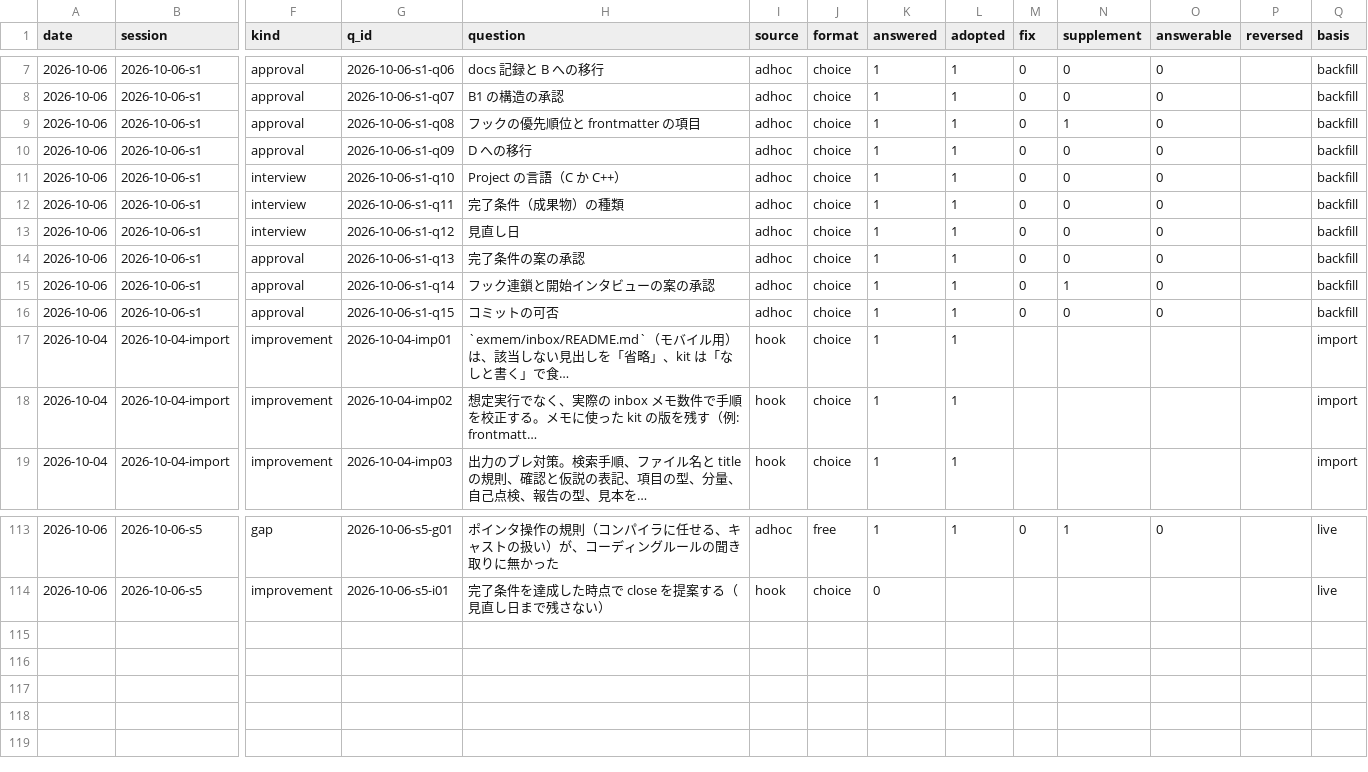
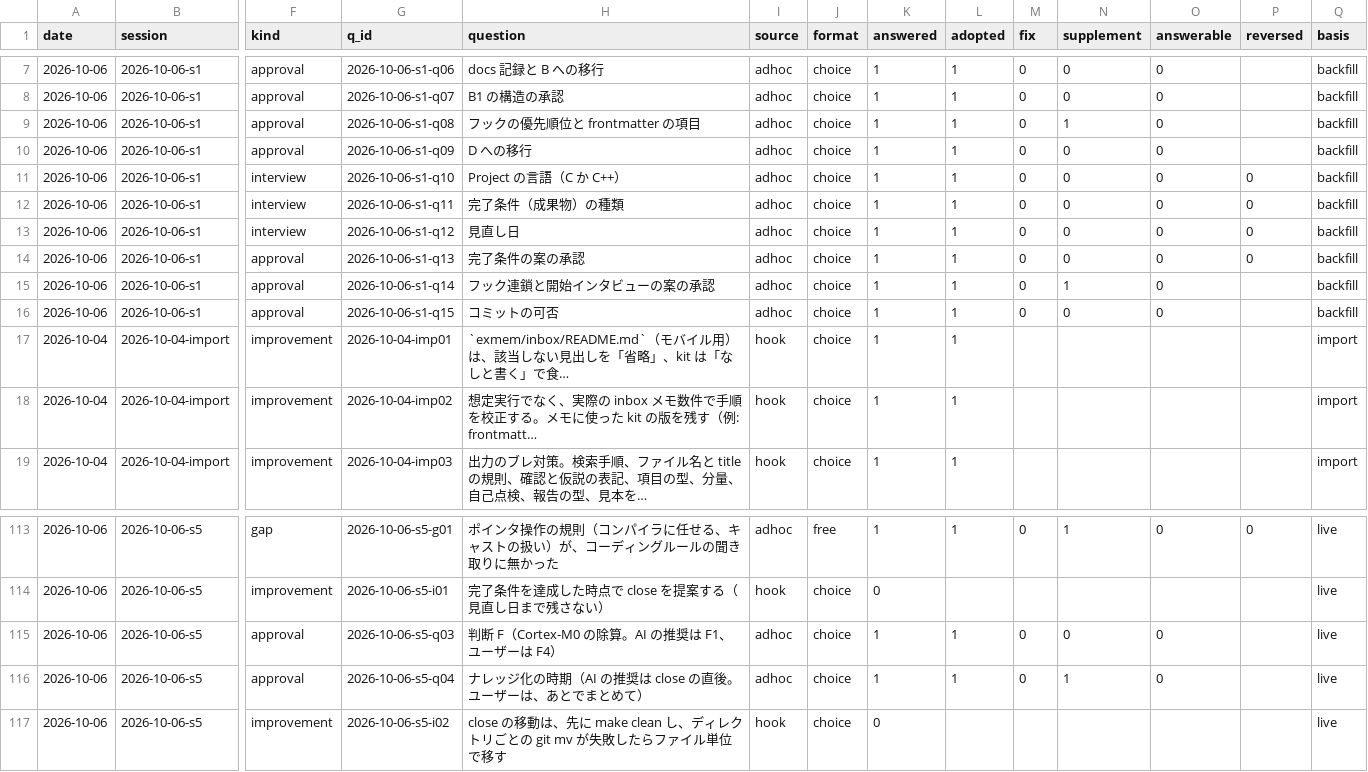
Before and after one commit to yuzucha16/worksample, a CSV file: docs/metrics/events.csv, drawn as a sheet; only a part is shown, gaps mark what is left out; rows hold the shown columns only; the diff covers the shown part only; the diff names each change by its address in the sheet, - before the commit and + after, or states it on an @@ line.

Commit message:
[para] learn-c-pool-allocator: 判断 F4（Cortex-M0 対象外）を実装し、完了条件を達成して close。archives へ移動、Area の一覧と手順書の下書きを更新、指標を確定
Agent: claude-code claude-sonnet-5-5
Workflow-Kit: 2026-10-06.19
Kit-Rev: dd4b7a2

```diff
--- a/docs/metrics/events.csv
+++ b/docs/metrics/events.csv
-P11:P14 (reversed): (empty)
+P11:P14 (reversed): 0
-P113 (reversed): (empty)
+P113 (reversed): 0
+row 115: 2026-10-06 | 2026-10-06-s5 | approval | 2026-10-06-s5-q03 | 判断 F（Cortex-M0 の除算。AI の推奨は F1、ユーザーは F4） | adhoc | choice | 1 | 1 | 0 | 0 | 0 |  | live
+row 116: 2026-10-06 | 2026-10-06-s5 | approval | 2026-10-06-s5-q04 | ナレッジ化の時期（AI の推奨は close の直後。ユーザーは、あとでまとめて） | adhoc | choice | 1 | 1 | 0 | 1 | 0 |  | live
+row 117: 2026-10-06 | 2026-10-06-s5 | improvement | 2026-10-06-s5-i02 | close の移動は、先に make clean し、ディレクトリごとの git mv が失敗したらファイル単位で移す | hook | choice | 0 |  |  |  |  |  | live
```
Also changed, not shown: 20 edited cells elsewhere in this file, 29 other files.
